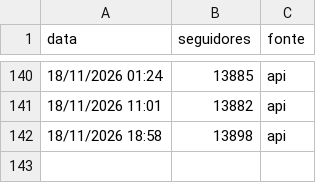
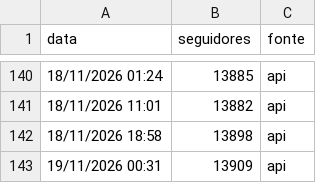
Before and after one commit to gabrielduartefaria26-lab/cortes-agendador, a CSV file: seguidores.csv, drawn as a sheet; only a part is shown, gaps mark what is left out.

Commit message:
seguidores: 2026-11-19T03:31

```diff
--- a/seguidores.csv
+++ b/seguidores.csv
@@ -142 +142,2 @@ data,seguidores,fonte
 18/11/2026 18:58,13898,api
+19/11/2026 00:31,13909,api
```
